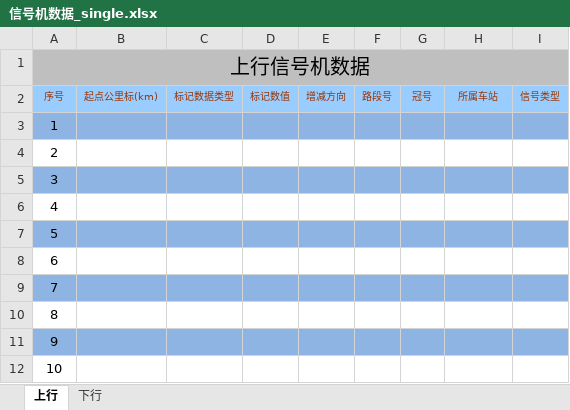
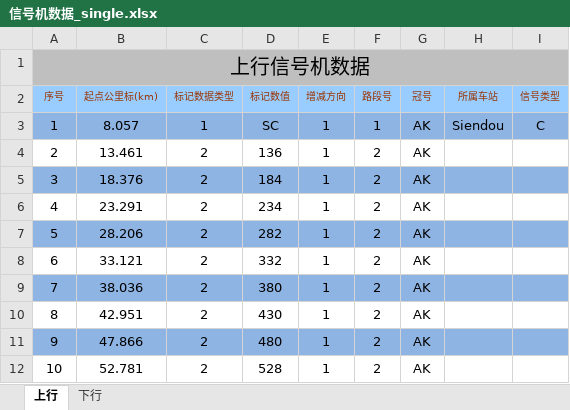
Before and after one commit to MrRnj/LineDataOperator, an Excel workbook: Inter_face/Inter_face/bin/Debug/excelmodels/信号机数据_single.xlsx, sheet 上行, drawn as a sheet; only a part is shown; values as stored, in another font and other column widths than the file's, no borders; the diff covers the shown part only; the diff names each change by its address in the sheet, - before the commit and + after, or states it on an @@ line.

```diff
--- a/Inter_face/Inter_face/bin/Debug/excelmodels/信号机数据_single.xlsx (sheet 上行)
+++ b/Inter_face/Inter_face/bin/Debug/excelmodels/信号机数据_single.xlsx (sheet 上行)
-B3 (起点公里标(km)): (empty)
+B3 (起点公里标(km)): 8.057
-C3 (标记数据类型): (empty)
+C3 (标记数据类型): 1
-D3 (标记数值): (empty)
+D3 (标记数值): SC
-E3:E12 (增减方向): (empty)
+E3:E12 (增减方向): 1
-F3 (路段号): (empty)
+F3 (路段号): 1
-G3:G12 (冠号): (empty)
+G3:G12 (冠号): AK
-H3 (所属车站): (empty)
+H3 (所属车站): Siendou
-I3 (信号类型): (empty)
+I3 (信号类型): C
-B4 (起点公里标(km)): (empty)
+B4 (起点公里标(km)): 13.461
-C4:C12 (标记数据类型): (empty)
+C4:C12 (标记数据类型): 2
-D4 (标记数值): (empty)
+D4 (标记数值): 136
-F4:F12 (路段号): (empty)
+F4:F12 (路段号): 2
-B5 (起点公里标(km)): (empty)
+B5 (起点公里标(km)): 18.376
-D5 (标记数值): (empty)
+D5 (标记数值): 184
-B6 (起点公里标(km)): (empty)
+B6 (起点公里标(km)): 23.291
-D6 (标记数值): (empty)
+D6 (标记数值): 234
-B7 (起点公里标(km)): (empty)
+B7 (起点公里标(km)): 28.206
-D7 (标记数值): (empty)
+D7 (标记数值): 282
-B8 (起点公里标(km)): (empty)
+B8 (起点公里标(km)): 33.121
-D8 (标记数值): (empty)
+D8 (标记数值): 332
-B9 (起点公里标(km)): (empty)
+B9 (起点公里标(km)): 38.036
-D9 (标记数值): (empty)
+D9 (标记数值): 380
-B10 (起点公里标(km)): (empty)
+B10 (起点公里标(km)): 42.951
-D10 (标记数值): (empty)
+D10 (标记数值): 430
-B11 (起点公里标(km)): (empty)
+B11 (起点公里标(km)): 47.866
-D11 (标记数值): (empty)
+D11 (标记数值): 480
-B12 (起点公里标(km)): (empty)
+B12 (起点公里标(km)): 52.781
-D12 (标记数值): (empty)
+D12 (标记数值): 528
```
Also changed, not shown: 148 edited cells elsewhere in this sheet, sheet 下行, 34 other files.
